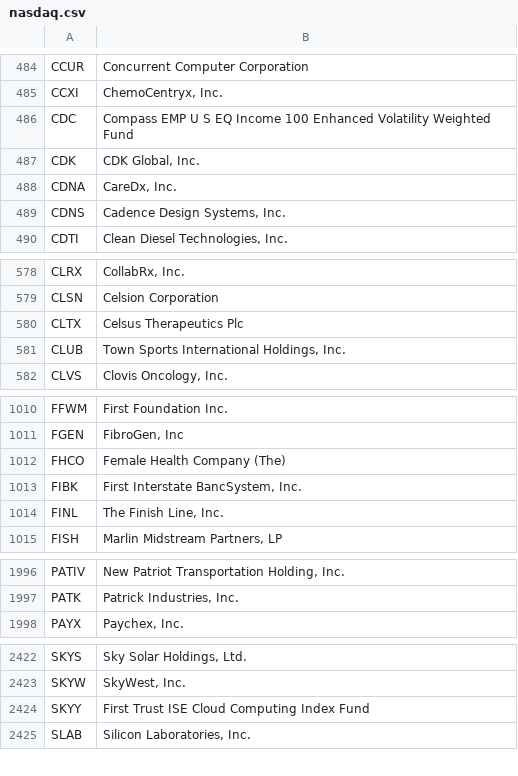
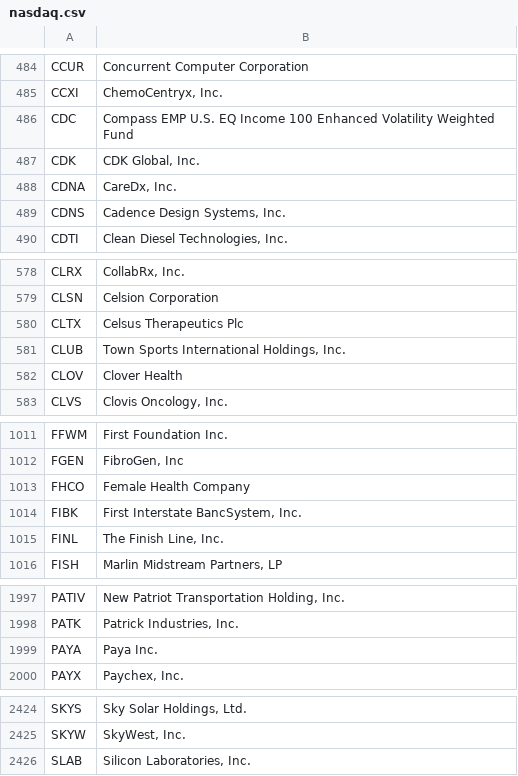
Before and after one commit to tiantian205/SemanticStonks, a CSV file: data/nasdaq.csv, drawn as a sheet; only a part is shown, gaps mark what is left out; the diff covers the shown part only.

```diff
--- a/data/nasdaq.csv
+++ b/data/nasdaq.csv
@@ -485,3 +485,3 @@ CCUR,Concurrent Computer Corporation
 CCXI,"ChemoCentryx, Inc."
-CDC,Compass EMP U S EQ Income 100 Enhanced Volatility Weighted Fund
+CDC,Compass EMP U.S. EQ Income 100 Enhanced Volatility Weighted Fund
 CDK,"CDK Global, Inc."
@@ -581,2 +581,3 @@ CLTX,Celsus Therapeutics Plc
 CLUB,"Town Sports International Holdings, Inc."
+CLOV,Clover Health
 CLVS,"Clovis Oncology, Inc."
@@ -1011,3 +1012,3 @@ FFWM,First Foundation Inc.
 FGEN,"FibroGen, Inc"
-FHCO,Female Health Company (The)
+FHCO,Female Health Company
 FIBK,"First Interstate BancSystem, Inc."
@@ -1997,2 +1998,3 @@ PATIV,"New Patriot Transportation Holding, Inc."
 PATK,"Patrick Industries, Inc."
+PAYA, Paya Inc.
 PAYX,"Paychex, Inc."
@@ -2423,3 +2425,2 @@ SKYS,"Sky Solar Holdings, Ltd."
 SKYW,"SkyWest, Inc."
-SKYY,First Trust ISE Cloud Computing Index Fund
 SLAB,"Silicon Laboratories, Inc."
```
Also changed, not shown: 1 edited cell elsewhere in this file, data/nyse.csv, 2 other files.
